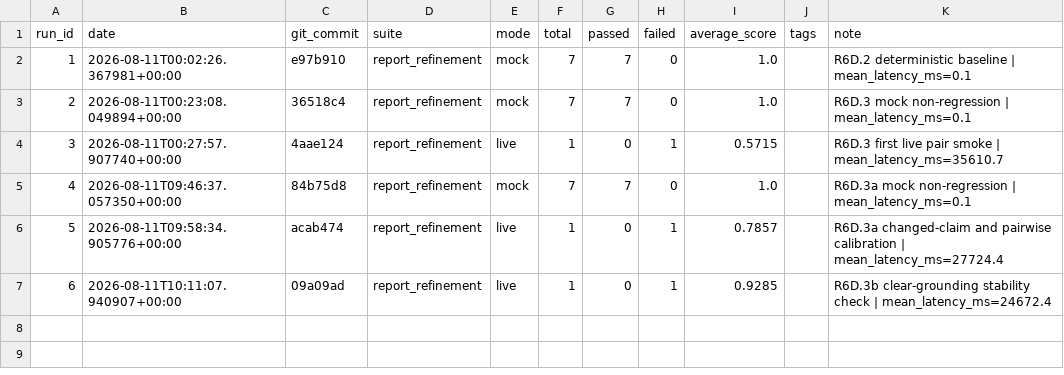
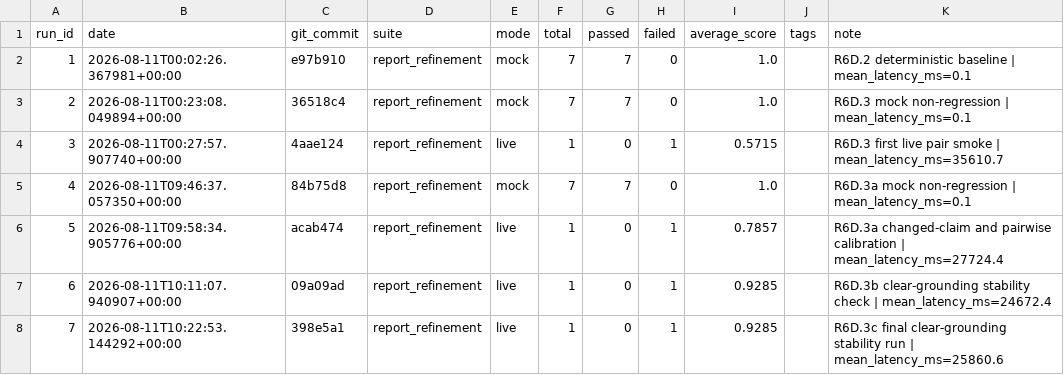
Before and after one commit to Patric-1613/research_guide_agent, a CSV file: eval_results/report_refinement_history.csv, drawn as a sheet; the diff names each change by its address in the sheet, - before the commit and + after, or states it on an @@ line.

```diff
--- a/eval_results/report_refinement_history.csv
+++ b/eval_results/report_refinement_history.csv
+row 8: 7 | 2026-08-11T10:22:53.144292+00:00 | 398e5a1 | report_refinement | live | 1 | 0 | 1 | 0.9285 |  | R6D.3c final clear-grounding stability run | mean_latency_ms=25860.6
```
